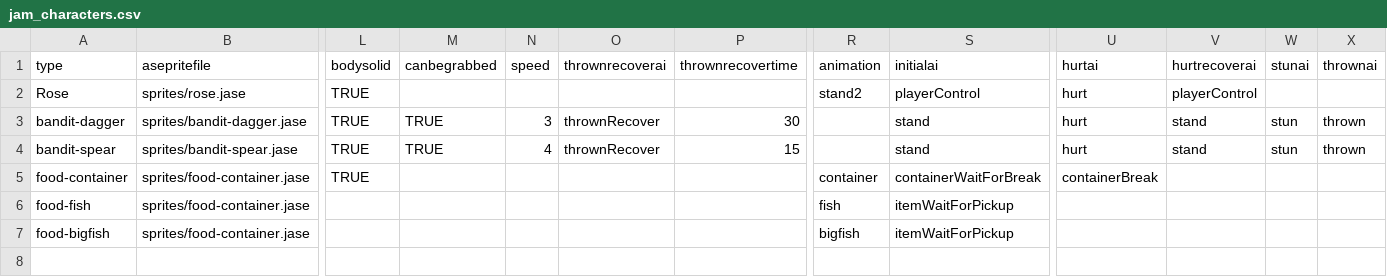
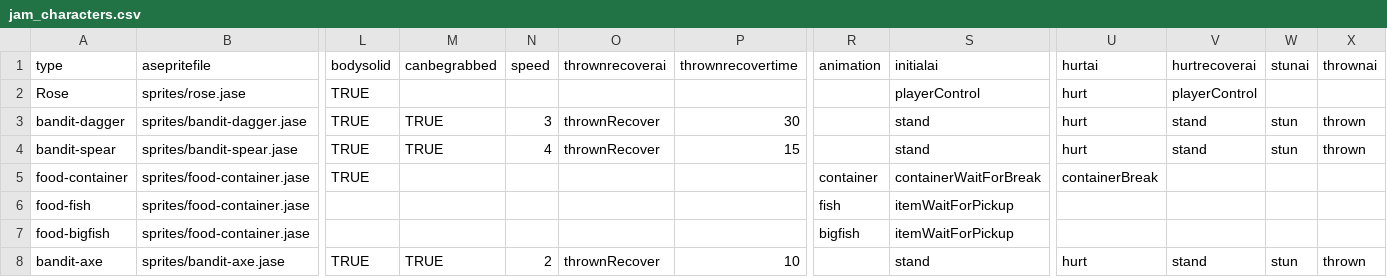
Before and after one commit to IoriBranford/dragontail, a CSV file: data/jam_characters.csv, drawn as a sheet; only a part is shown, gaps mark what is left out; rows hold the shown columns only; the diff names each change by its address in the sheet, - before the commit and + after, or states it on an @@ line.

Commit message:
Axe bandit stats and hit sound.

```diff
--- a/data/jam_characters.csv
+++ b/data/jam_characters.csv
-R2 (animation): stand2
+R2 (animation): (empty)
+row 8: bandit-axe | sprites/bandit-axe.jase | TRUE | TRUE | 2 | thrownRecover | 10 |  | stand | hurt | stand | stun | thrown
```
Also changed, not shown: data/jam_attacks.csv, 1 other file.
